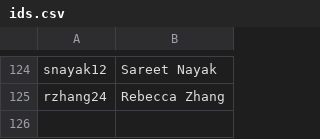
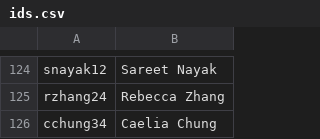
Before and after one commit to AKPsi-OT/akpsi_vote_server, a CSV file: static/ids.csv, drawn as a sheet; only a part is shown, gaps mark what is left out.

Commit message:
Update ids.csv

```diff
--- a/static/ids.csv
+++ b/static/ids.csv
@@ -125 +125,2 @@ snayak12, Sareet Nayak
 rzhang24, Rebecca Zhang
+cchung34, Caelia Chung
```
